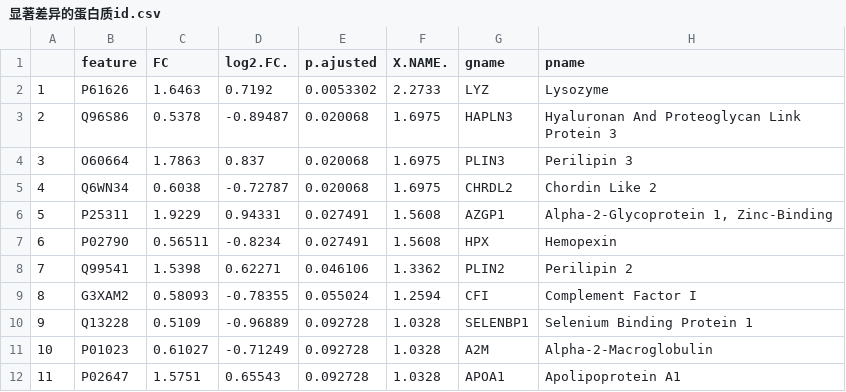
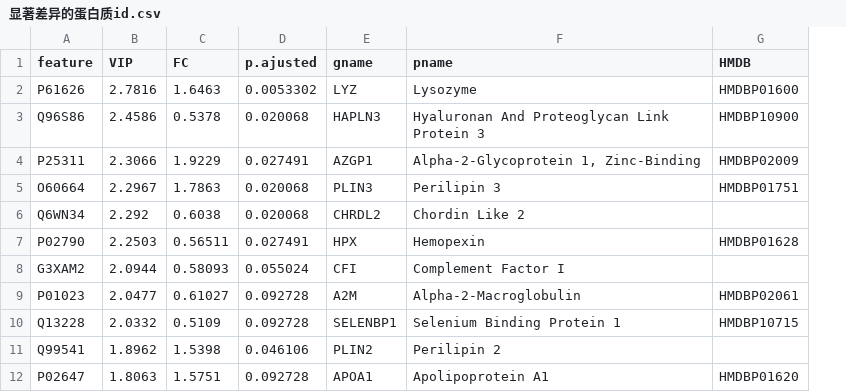
Before and after one commit to pomnoob/lipidG, a CSV file: data/显著差异的蛋白质id.csv, drawn as a sheet; removed rows and columns are numbered as before the commit, all else as after; the diff names each change by its address in the sheet, - before the commit and + after, or states it on an @@ line.

Commit message:
蛋白

```diff
--- a/data/显著差异的蛋白质id.csv
+++ b/data/显著差异的蛋白质id.csv
-column A, rows 2-5: 1 | 2 | 3 | 4; rows 7-8: 6 | 7; row 12: 11
+column B (VIP), rows 2-3: 2.7816 | 2.4586; rows 5-7: 2.2967 | 2.292 | 2.2503; rows 11-12: 1.8962 | 1.8063
-column D (log2.FC.), rows 2-5: 0.7192 | -0.89487 | 0.837 | -0.72787; rows 7-8: -0.8234 | 0.62271; row 12: 0.65543
-column F (X.NAME.), rows 2-5: 2.2733 | 1.6975 | 1.6975 | 1.6975; rows 7-8: 1.5608 | 1.3362; row 12: 1.0328
+column G (HMDB), rows 2-3: HMDBP01600 | HMDBP10900; rows 5-7: HMDBP01751 |  | HMDBP01628; row 12: HMDBP01620
@@ row 6 moved to row 4: P25311 @@
@@ row 9 moved to row 8: G3XAM2 @@
@@ row 11 moved to row 9: P01023 @@
```
